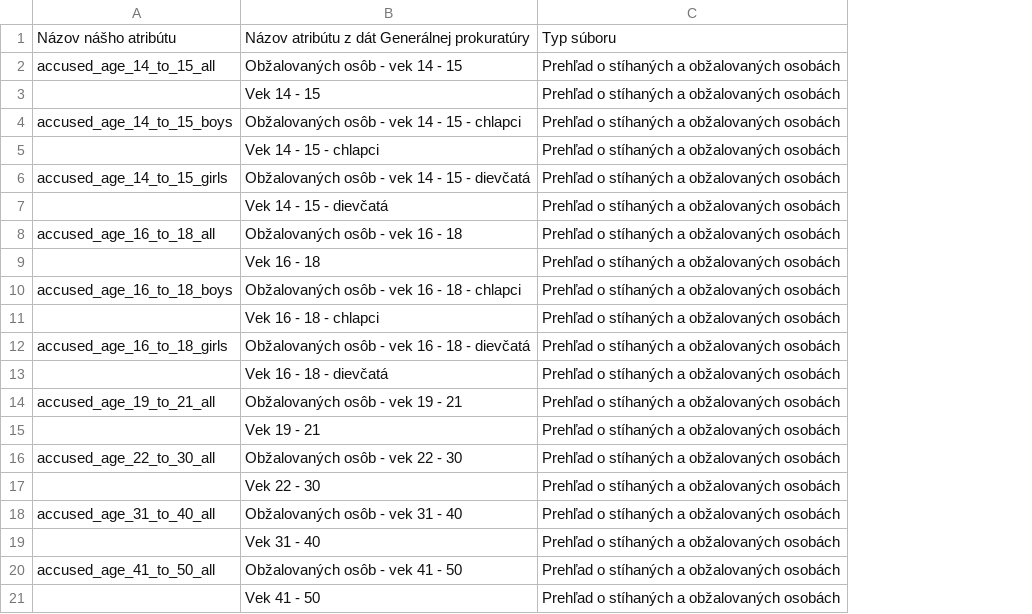
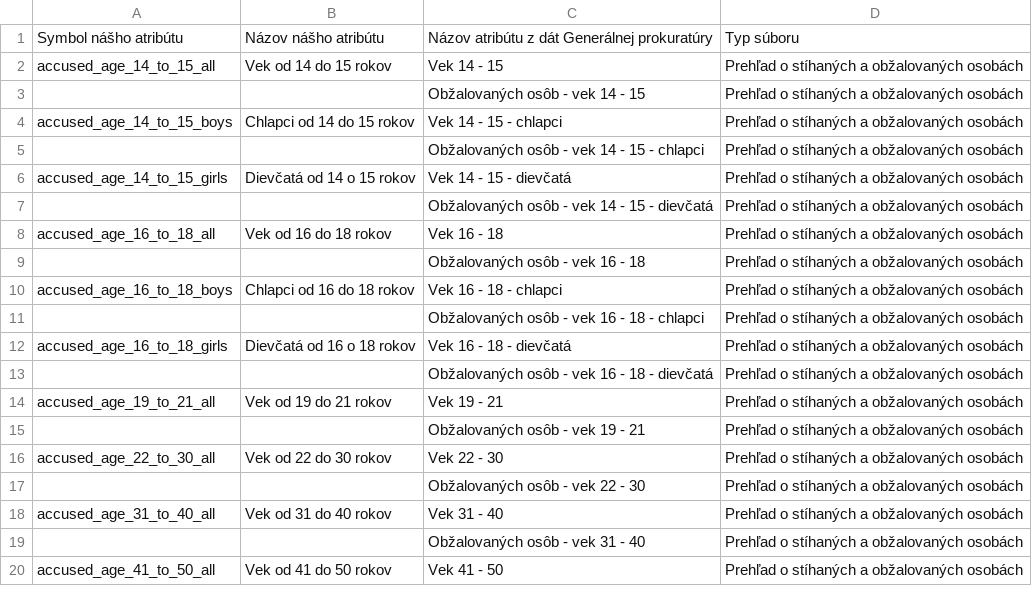
Before and after one commit to otvorenesudy/otvorenesudy-prokuratura, a CSV file: data/genpro_gov_sk/criminality/metrics-map.csv, drawn as a sheet; only a part is shown; removed rows and columns are numbered as before the commit, all else as after; the diff covers the shown part only; the diff names each change by its address in the sheet, - before the commit and + after, or states it on an @@ line.

```diff
--- a/data/genpro_gov_sk/criminality/metrics-map.csv
+++ b/data/genpro_gov_sk/criminality/metrics-map.csv
+column B, rows 1-6: Názov nášho atribútu | Vek od 14 do 15 rokov |  | Chlapci od 14 do 15 rokov |  | Dievčatá od 14 o 15 rokov; rows 8-12: Vek od 16 do 18 rokov |  | Chlapci od 16 do 18 rokov |  | Dievčatá od 16 o 18 rokov; rows 14-20: Vek od 19 do 21 rokov |  | Vek od 22 do 30 rokov |  | Vek od 31 do 40 rokov |  | Vek od 41 do 50 rokov
-A1: Názov nášho atribútu
+A1: Symbol nášho atribútu
-row 2: accused_age_14_to_15_all | Obžalovaných osôb - vek 14 - 15 | Prehľad o stíhaných a obžalovaných osobách
-A2: (empty)
+A2: accused_age_14_to_15_all
-A3: accused_age_14_to_15_boys
+A3: (empty)
-C3: Obžalovaných osôb - vek 14 - 15 - chlapci
+C3: Obžalovaných osôb - vek 14 - 15
-A4: (empty)
+A4: accused_age_14_to_15_boys
-A5: accused_age_14_to_15_girls
+A5: (empty)
-C5: Obžalovaných osôb - vek 14 - 15 - dievčatá
+C5: Obžalovaných osôb - vek 14 - 15 - chlapci
-A6: (empty)
+A6: accused_age_14_to_15_girls
-row 8: accused_age_16_to_18_all | Obžalovaných osôb - vek 16 - 18 | Prehľad o stíhaných a obžalovaných osobách
+row 7:  |  | Obžalovaných osôb - vek 14 - 15 - dievčatá | Prehľad o stíhaných a obžalovaných osobách
-A8: (empty)
+A8: accused_age_16_to_18_all
-A9: accused_age_16_to_18_boys
+A9: (empty)
-C9: Obžalovaných osôb - vek 16 - 18 - chlapci
+C9: Obžalovaných osôb - vek 16 - 18
-A10: (empty)
+A10: accused_age_16_to_18_boys
-A11: accused_age_16_to_18_girls
+A11: (empty)
-C11: Obžalovaných osôb - vek 16 - 18 - dievčatá
+C11: Obžalovaných osôb - vek 16 - 18 - chlapci
-A12: (empty)
+A12: accused_age_16_to_18_girls
-row 14: accused_age_19_to_21_all | Obžalovaných osôb - vek 19 - 21 | Prehľad o stíhaných a obžalovaných osobách
+row 13:  |  | Obžalovaných osôb - vek 16 - 18 - dievčatá | Prehľad o stíhaných a obžalovaných osobách
-A14: (empty)
+A14: accused_age_19_to_21_all
-A15: accused_age_22_to_30_all
+A15: (empty)
-C15: Obžalovaných osôb - vek 22 - 30
+C15: Obžalovaných osôb - vek 19 - 21
-A16: (empty)
+A16: accused_age_22_to_30_all
-A17: accused_age_31_to_40_all
+A17: (empty)
-C17: Obžalovaných osôb - vek 31 - 40
+C17: Obžalovaných osôb - vek 22 - 30
-A18: (empty)
+A18: accused_age_31_to_40_all
-A19: accused_age_41_to_50_all
+A19: (empty)
-C19: Obžalovaných osôb - vek 41 - 50
+C19: Obžalovaných osôb - vek 31 - 40
-A20: (empty)
+A20: accused_age_41_to_50_all
```
Also changed, not shown: 22 added rows, 21 removed rows, 1 moved row and 42 edited cells elsewhere in this file, 11 other files.
